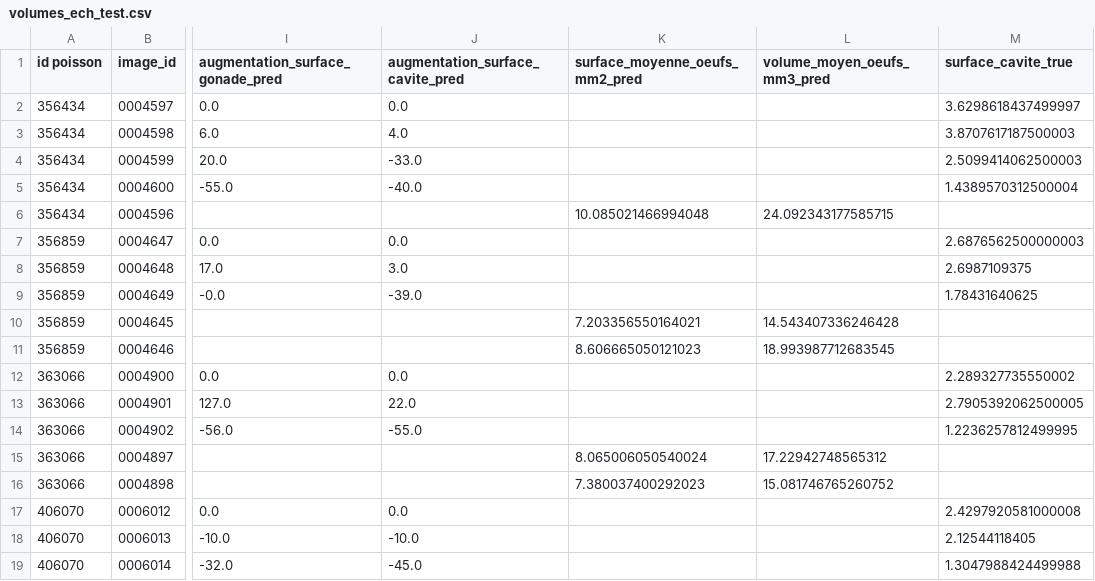
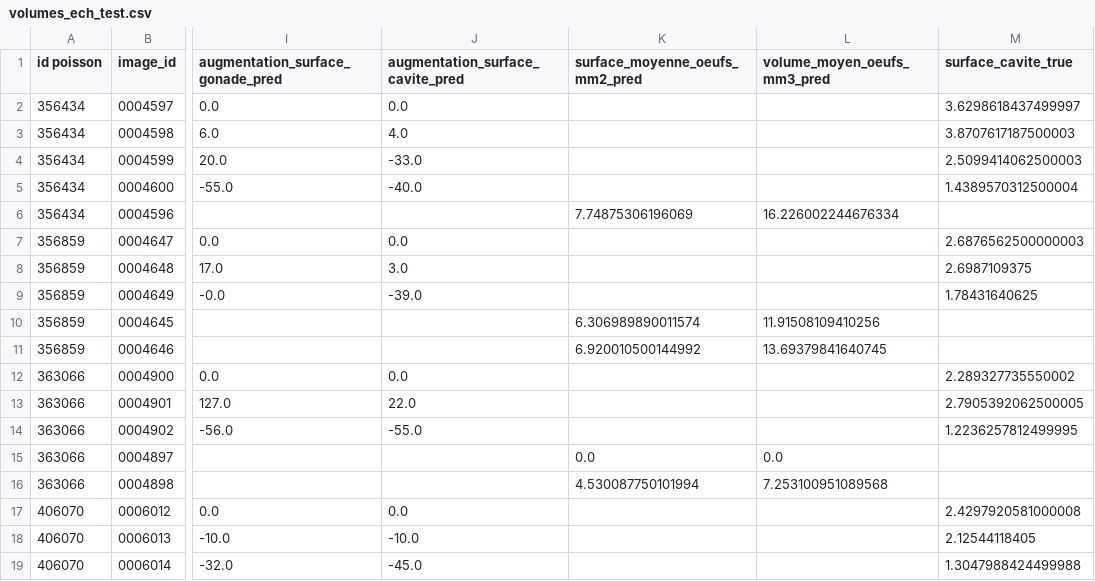
Before and after one commit to loranedp/Stage-GonAIde-2026, a CSV file: Debut/Resultats/volumes_ech_test.csv, drawn as a sheet; only a part is shown, gaps mark what is left out; the diff covers the shown part only; the diff names each change by its address in the sheet, - before the commit and + after, or states it on an @@ line.

```diff
--- a/Debut/Resultats/volumes_ech_test.csv
+++ b/Debut/Resultats/volumes_ech_test.csv
-K6 (surface_moyenne_oeufs_mm2_pred): 10.085021466994048
+K6 (surface_moyenne_oeufs_mm2_pred): 7.74875306196069
-L6 (volume_moyen_oeufs_mm3_pred): 24.092343177585715
+L6 (volume_moyen_oeufs_mm3_pred): 16.226002244676334
-K10 (surface_moyenne_oeufs_mm2_pred): 7.203356550164021
+K10 (surface_moyenne_oeufs_mm2_pred): 6.306989890011574
-L10 (volume_moyen_oeufs_mm3_pred): 14.543407336246428
+L10 (volume_moyen_oeufs_mm3_pred): 11.91508109410256
-K11 (surface_moyenne_oeufs_mm2_pred): 8.606665050121023
+K11 (surface_moyenne_oeufs_mm2_pred): 6.920010500144992
-L11 (volume_moyen_oeufs_mm3_pred): 18.993987712683545
+L11 (volume_moyen_oeufs_mm3_pred): 13.69379841640745
-K15 (surface_moyenne_oeufs_mm2_pred): 8.065006050540024
+K15 (surface_moyenne_oeufs_mm2_pred): 0.0
-L15 (volume_moyen_oeufs_mm3_pred): 17.22942748565312
+L15 (volume_moyen_oeufs_mm3_pred): 0.0
-K16 (surface_moyenne_oeufs_mm2_pred): 7.380037400292023
+K16 (surface_moyenne_oeufs_mm2_pred): 4.530087750101994
-L16 (volume_moyen_oeufs_mm3_pred): 15.081746765260752
+L16 (volume_moyen_oeufs_mm3_pred): 7.253100951089568
```
Also changed, not shown: 12 edited cells elsewhere in this file, 53 other files.
